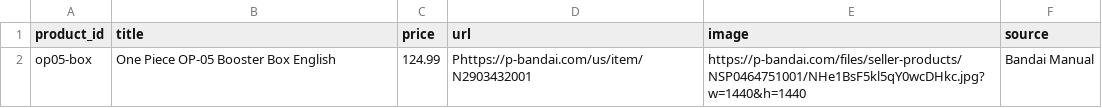
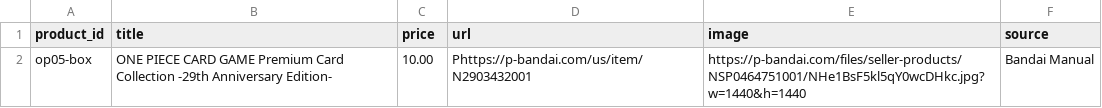
Before and after one commit to 7fr7rbb87v-collab/ncv-onepiece-tracker, a CSV file: manual_listings.csv, drawn as a sheet.

Commit message:
Update manual_listings.csv

```diff
--- a/manual_listings.csv
+++ b/manual_listings.csv
@@ -1,2 +1,2 @@
 product_id,title,price,url,image,source
-op05-box,"One Piece OP-05 Booster Box English",124.99,"Phttps://p-bandai.com/us/item/N2903432001","https://p-bandai.com/files/seller-products/NSP0464751001/NHe1BsF5kl5qY0wcDHkc.jpg?w=1440&h=1440","Bandai Manual"
+op05-box,"ONE PIECE CARD GAME Premium Card Collection -29th Anniversary Edition-",10.00,"Phttps://p-bandai.com/us/item/N2903432001","https://p-bandai.com/files/seller-products/NSP0464751001/NHe1BsF5kl5qY0wcDHkc.jpg?w=1440&h=1440","Bandai Manual"
```
